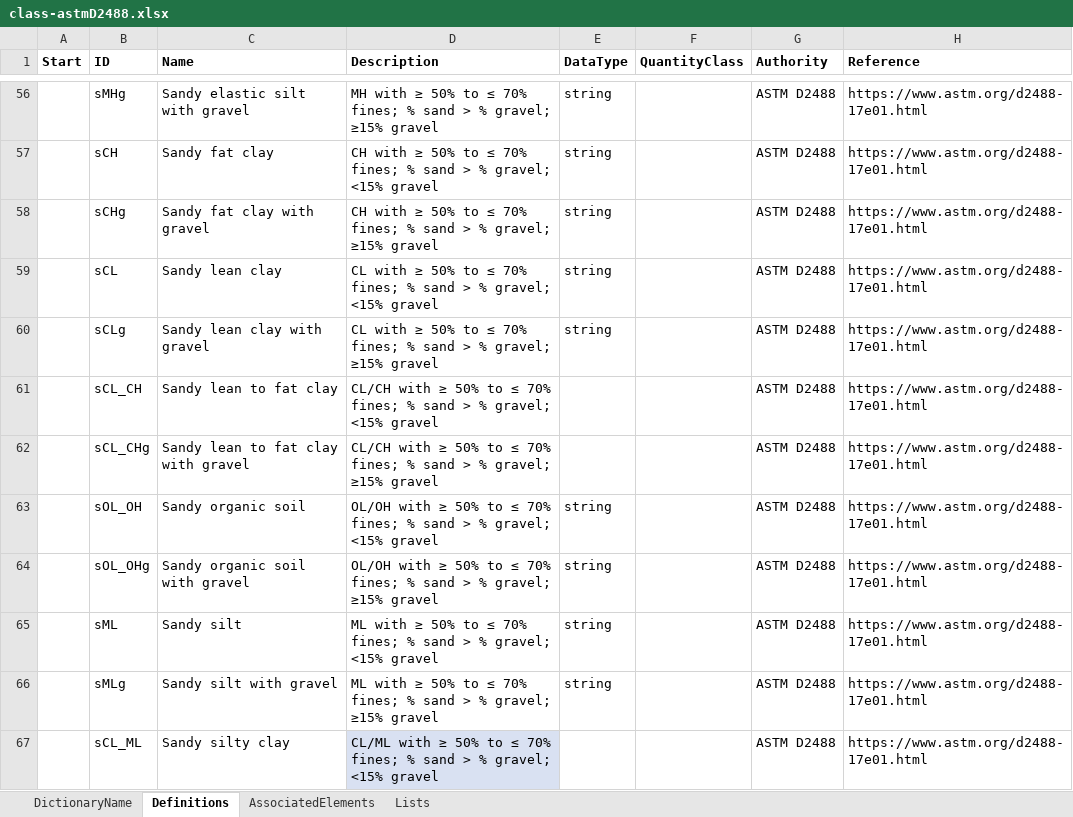
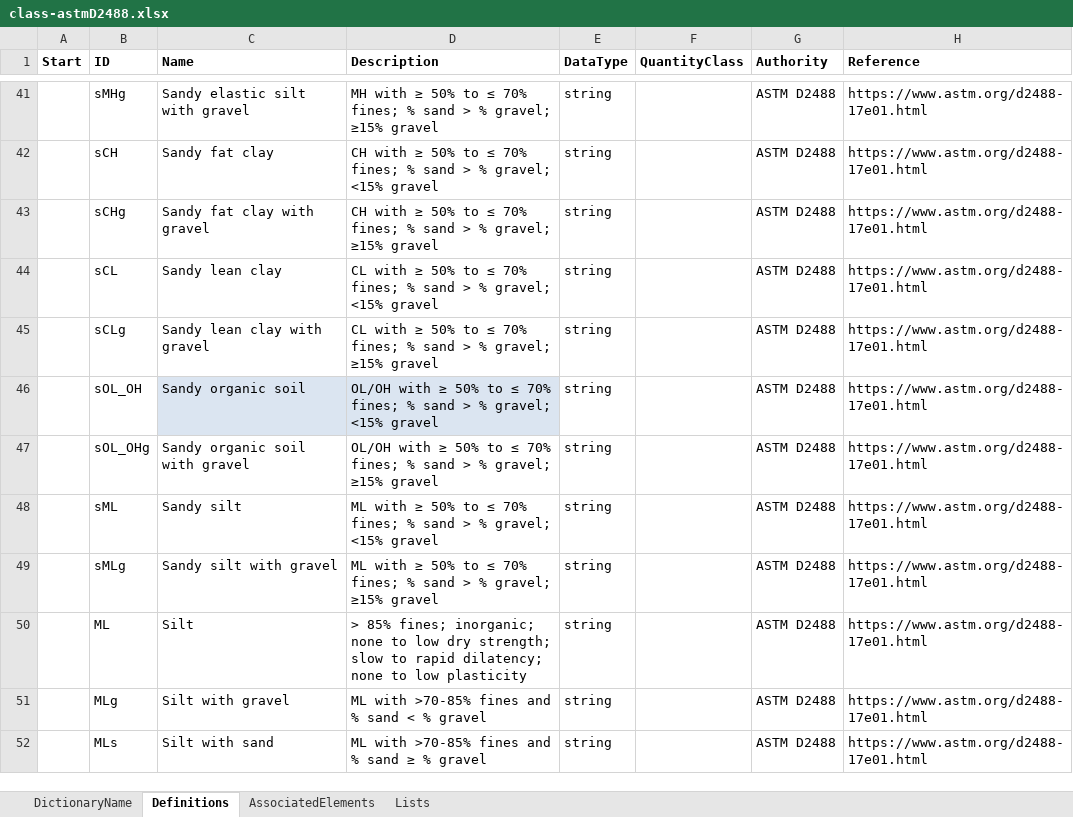
Before and after one commit to DIGGSml/def, an Excel workbook: Codelist Excel Files and Conversion Templates to XML/class-astmD2488.xlsx, sheet Definitions, drawn as a sheet; only a part is shown, gaps mark what is left out; the shorter side is filled out with more unchanged rows; values as stored, in another font and other column widths than the file's, no borders; table styles not drawn; removed rows and columns are numbered as before the commit, all else as after; the diff covers the shown part only; the diff names each change by its address in the sheet, - before the commit and + after, or states it on an @@ line.

```diff
--- a/Codelist Excel Files and Conversion Templates to XML/class-astmD2488.xlsx (sheet Definitions)
+++ b/Codelist Excel Files and Conversion Templates to XML/class-astmD2488.xlsx (sheet Definitions)
-row 61:  | sCL_CH | Sandy lean to fat clay | CL/CH with ≥ 50% to ≤ 70% fines; % sand > % gravel; <15% gravel |  |  | ASTM D2488 | https://www.astm.org/d2488-17e01.html
-row 62:  | sCL_CHg | Sandy lean to fat clay with gravel | CL/CH with ≥ 50% to ≤ 70% fines; % sand > % gravel; ≥15% gravel |  |  | ASTM D2488 | https://www.astm.org/d2488-17e01.html
-C46:D46 fill: none
+C46:D46 fill: #DBE5F1
-row 67:  | sCL_ML | Sandy silty clay | CL/ML with ≥ 50% to ≤ 70% fines; % sand > % gravel; <15% gravel |  |  | ASTM D2488 | https://www.astm.org/d2488-17e01.html
```
Also changed, not shown: 19 removed rows and cell formats elsewhere in this sheet, sheet AssociatedElements, formulas that keep their value, Codelist Excel Files and Conversion Templates to XML/class-astmD2487.xlsx, Original Spreadsheets/DIGGSDictionaryClassificationCodePeat.xlsx, 9 other files.
